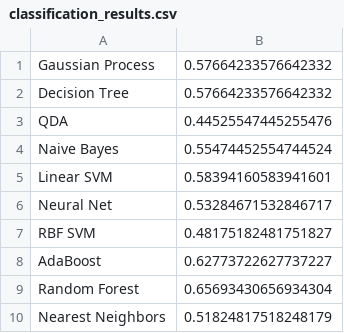
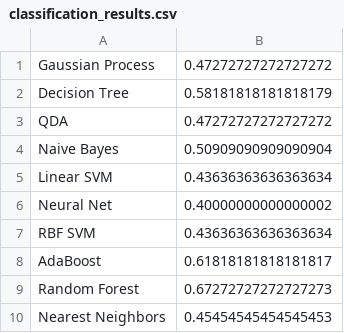
Before and after one commit to ongxuanhong/data-science-works, a CSV file: sma2017/data/classification_results.csv, drawn as a sheet.

```diff
--- a/sma2017/data/classification_results.csv
+++ b/sma2017/data/classification_results.csv
@@ -1,10 +1,10 @@
-Gaussian Process,0.57664233576642332
-Decision Tree,0.57664233576642332
-QDA,0.44525547445255476
-Naive Bayes,0.55474452554744524
-Linear SVM,0.58394160583941601
-Neural Net,0.53284671532846717
-RBF SVM,0.48175182481751827
-AdaBoost,0.62773722627737227
-Random Forest,0.65693430656934304
-Nearest Neighbors,0.51824817518248179
+Gaussian Process,0.47272727272727272
+Decision Tree,0.58181818181818179
+QDA,0.47272727272727272
+Naive Bayes,0.50909090909090904
+Linear SVM,0.43636363636363634
+Neural Net,0.40000000000000002
+RBF SVM,0.43636363636363634
+AdaBoost,0.61818181818181817
+Random Forest,0.67272727272727273
+Nearest Neighbors,0.45454545454545453
```
Also changed, not shown: 12 other files.
